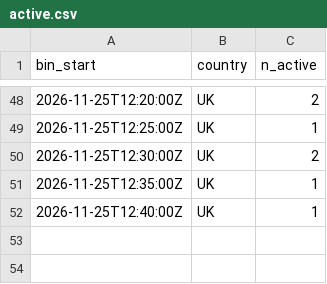
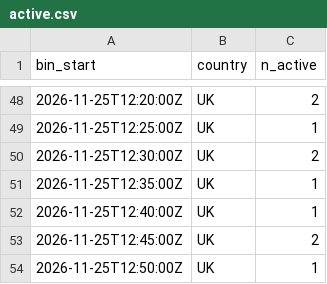
Before and after one commit to btrantruong/preferfeed-status, a CSV file: data/active.csv, drawn as a sheet; only a part is shown, gaps mark what is left out; the diff names each change by its address in the sheet, - before the commit and + after, or states it on an @@ line.

```diff
--- a/data/active.csv
+++ b/data/active.csv
+row 53: 2026-11-25T12:45:00Z | UK | 2
+row 54: 2026-11-25T12:50:00Z | UK | 1
```
Also changed, not shown: data/attempts_hist.csv, data/session_state.csv, 6 other files.
